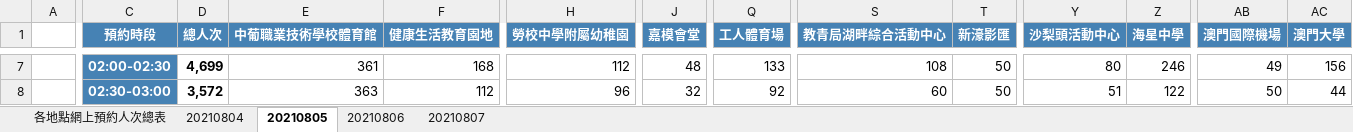
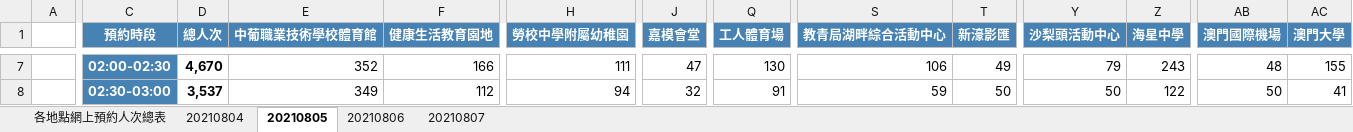
Before and after one commit to adamzerg/datasciencecoursera, an Excel workbook: Exploratory Data Analysis/RNA010.xlsx, sheet 20210805, drawn as a sheet; only a part is shown, gaps mark what is left out; values as stored, in another font and other column widths than the file's, no borders; the diff covers the shown part only; the diff names each change by its address in the sheet, - before the commit and + after, or states it on an @@ line.

```diff
--- a/Exploratory Data Analysis/RNA010.xlsx (sheet 20210805)
+++ b/Exploratory Data Analysis/RNA010.xlsx (sheet 20210805)
-D7 (總人次): 4,699
+D7 (總人次): 4,670
-E7 (中葡職業技術學校體育館): 361
+E7 (中葡職業技術學校體育館): 352
-F7 (健康生活教育園地): 168
+F7 (健康生活教育園地): 166
-H7 (勞校中學附屬幼稚園): 112
+H7 (勞校中學附屬幼稚園): 111
-J7 (嘉模會堂): 48
+J7 (嘉模會堂): 47
-Q7 (工人體育場): 133
+Q7 (工人體育場): 130
-S7 (教青局湖畔綜合活動中心): 108
+S7 (教青局湖畔綜合活動中心): 106
-T7 (新濠影匯): 50
+T7 (新濠影匯): 49
-Y7 (沙梨頭活動中心): 80
+Y7 (沙梨頭活動中心): 79
-Z7 (海星中學): 246
+Z7 (海星中學): 243
-AB7 (澳門國際機場): 49
+AB7 (澳門國際機場): 48
-AC7 (澳門大學): 156
+AC7 (澳門大學): 155
-D8 (總人次): 3,572
+D8 (總人次): 3,537
-E8 (中葡職業技術學校體育館): 363
+E8 (中葡職業技術學校體育館): 349
-H8 (勞校中學附屬幼稚園): 96
+H8 (勞校中學附屬幼稚園): 94
-Q8 (工人體育場): 92
+Q8 (工人體育場): 91
-S8 (教青局湖畔綜合活動中心): 60
+S8 (教青局湖畔綜合活動中心): 59
-Y8 (沙梨頭活動中心): 51
+Y8 (沙梨頭活動中心): 50
-AC8 (澳門大學): 44
+AC8 (澳門大學): 41
```
Also changed, not shown: 708 edited cells elsewhere in this sheet, sheet 20210806, sheet 各地點網上預約人次總表, sheet 20210807, 2 other files.
